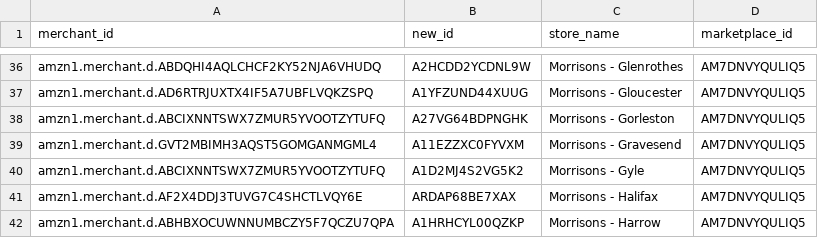
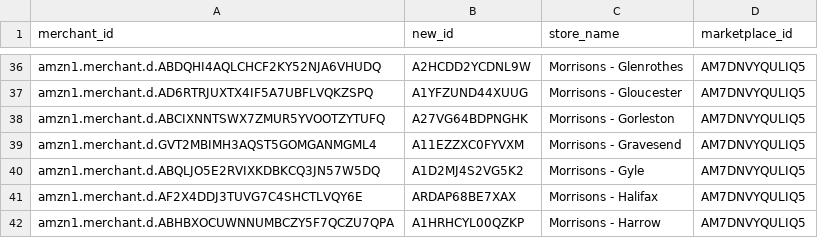
Before and after one commit to Daave2/amazon-scraper-2025, a CSV file: urls.csv, drawn as a sheet; only a part is shown, gaps mark what is left out.

Commit message:
Update urls.csv

```diff
--- a/urls.csv
+++ b/urls.csv
@@ -39,3 +39,3 @@ amzn1.merchant.d.ABCIXNNTSWX7ZMUR5YVOOTZYTUFQ,A27VG64BDPNGHK,Morrisons - Gorlest
 amzn1.merchant.d.GVT2MBIMH3AQST5GOMGANMGML4,A11EZZXC0FYVXM,Morrisons - Gravesend,AM7DNVYQULIQ5
-amzn1.merchant.d.ABCIXNNTSWX7ZMUR5YVOOTZYTUFQ,A1D2MJ4S2VG5K2,Morrisons - Gyle,AM7DNVYQULIQ5
+amzn1.merchant.d.ABQLJO5E2RVIXKDBKCQ3JN57W5DQ,A1D2MJ4S2VG5K2,Morrisons - Gyle,AM7DNVYQULIQ5
 amzn1.merchant.d.AF2X4DDJ3TUVG7C4SHCTLVQY6E,ARDAP68BE7XAX,Morrisons - Halifax,AM7DNVYQULIQ5
```
